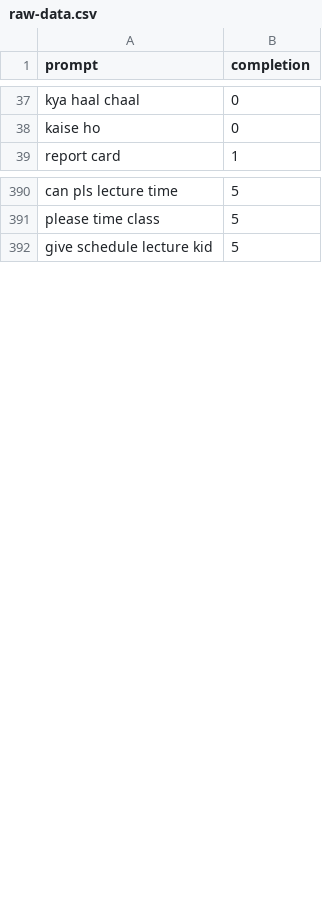
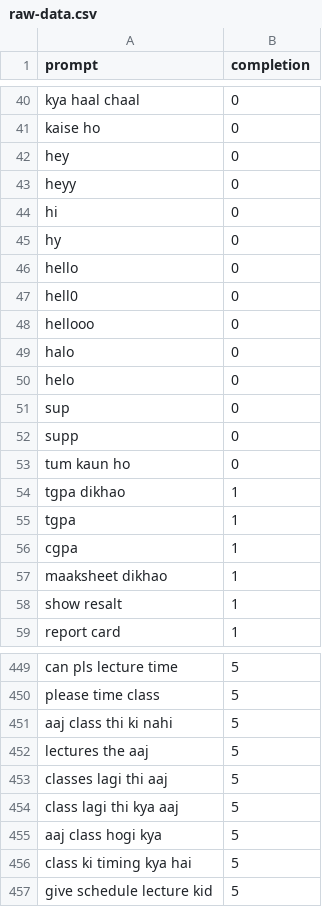
Before and after one commit to suyash-purwar/ayra, a CSV file: packages/classifier/dataset/raw-data.csv (was packages/classifier/dataset/iteration-1/raw-data.csv), drawn as a sheet; only a part is shown, gaps mark what is left out; the diff covers the shown part only.

```diff
--- a/packages/classifier/dataset/iteration-1/raw-data.csv
+++ b/packages/classifier/dataset/raw-data.csv
@@ -38,2 +41,19 @@ kya haal chaal,0
 kaise ho,0
+hey,0
+heyy,0
+hi,0
+hy,0
+hello,0
+hell0,0
+hellooo,0
+halo,0
+helo,0
+sup,0
+supp,0
+tum kaun ho,0
+tgpa dikhao,1
+tgpa,1
+cgpa,1
+maaksheet dikhao,1
+show resalt,1
 report card,1
@@ -391,2 +450,8 @@ can pls lecture time,5
 please time class ,5
+aaj class thi ki nahi,5
+lectures the aaj,5
+classes lagi thi aaj,5
+class lagi thi kya aaj,5
+aaj class hogi kya,5
+class ki timing kya hai,5
 give schedule lecture kid,5
```
Also changed, not shown: 56 added rows elsewhere in this file, 14 other files.
